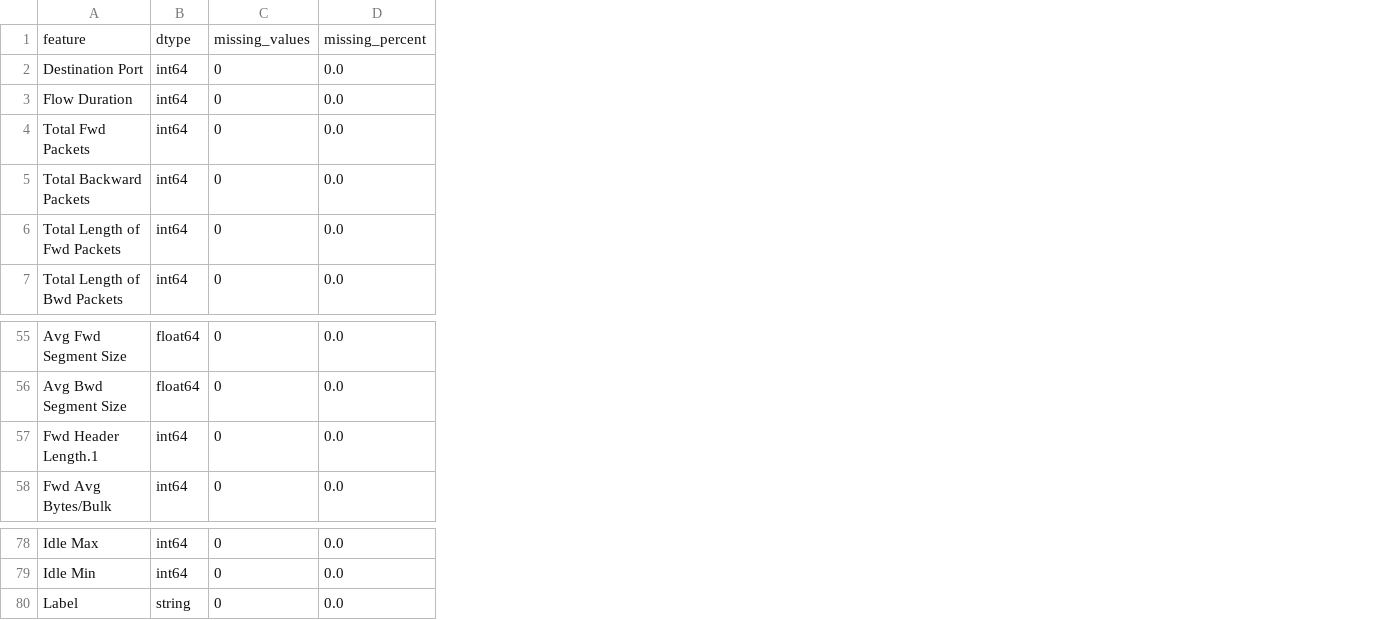
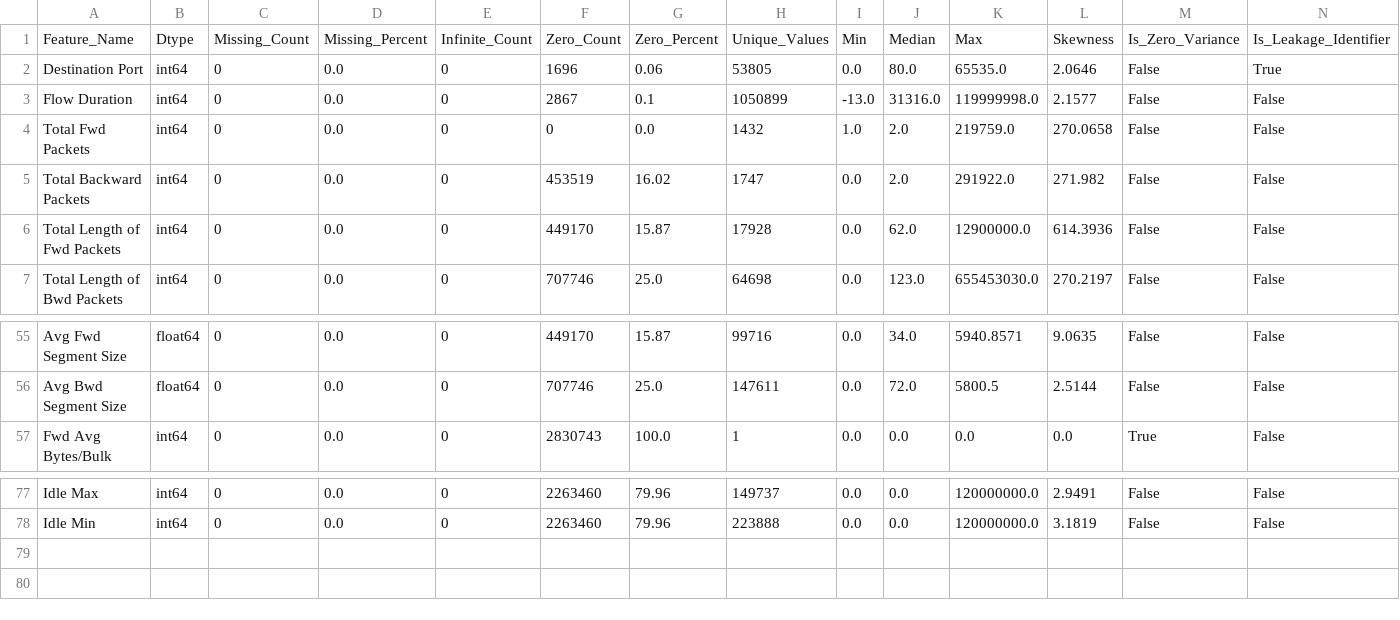
Before and after one commit to sonalireddy18/Network-Intrusion-Detection-System, a CSV file: results/eda/feature_summary.csv, drawn as a sheet; only a part is shown, gaps mark what is left out; removed rows and columns are numbered as before the commit, all else as after; the diff names each change by its address in the sheet, - before the commit and + after, or states it on an @@ line.

Commit message:
all final data processed

```diff
--- a/results/eda/feature_summary.csv
+++ b/results/eda/feature_summary.csv
+column E, rows 2-7: all 0; rows 55-57: all 0; rows 77-78: 0 | 0
+column F, rows 2-7: 1696 | 2867 | 0 | 453519 | 449170 | 707746; rows 55-57: 449170 | 707746 | 2830743; rows 77-78: 2263460 | 2263460
+column G, rows 2-7: 0.06 | 0.1 | 0.0 | 16.02 | 15.87 | 25.0; rows 55-57: 15.87 | 25.0 | 100.0; rows 77-78: 79.96 | 79.96
+column H, rows 2-7: 53805 | 1050899 | 1432 | 1747 | 17928 | 64698; rows 55-57: 99716 | 147611 | 1; rows 77-78: 149737 | 223888
+column I, rows 2-7: 0.0 | -13.0 | 1.0 | 0.0 | 0.0 | 0.0; rows 55-57: all 0.0; rows 77-78: 0.0 | 0.0
+column J, rows 2-7: 80.0 | 31316.0 | 2.0 | 2.0 | 62.0 | 123.0; rows 55-57: 34.0 | 72.0 | 0.0; rows 77-78: 0.0 | 0.0
+column K, rows 2-7: 65535.0 | 119999998.0 | 219759.0 | 291922.0 | 12900000.0 | 655453030.0; rows 55-57: 5940.8571 | 5800.5 | 0.0; rows 77-78: 120000000.0 | 120000000.0
+column L, rows 2-7: 2.0646 | 2.1577 | 270.0658 | 271.982 | 614.3936 | 270.2197; rows 55-57: 9.0635 | 2.5144 | 0.0; rows 77-78: 2.9491 | 3.1819
+column M, rows 2-7: all False; rows 55-57: False | False | True; rows 77-78: False | False
+column N, rows 2-7: True | False | False | False | False | False; rows 55-57: all False; rows 77-78: False | False
-row 1: feature | dtype | missing_values | missing_percent
+row 1: Feature_Name | Dtype | Missing_Count | Missing_Percent | Infinite_Count | Zero_Count | Zero_Percent | Unique_Values | Min | Median | Max | Skewness | Is_Zero_Variance | Is_Leakage_Identifier
-row 57: Fwd Header Length.1 | int64 | 0 | 0.0
-row 80: Label | string | 0 | 0.0
```
Also changed, not shown: 32 other files.
